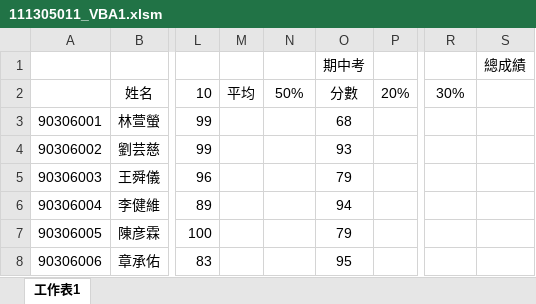
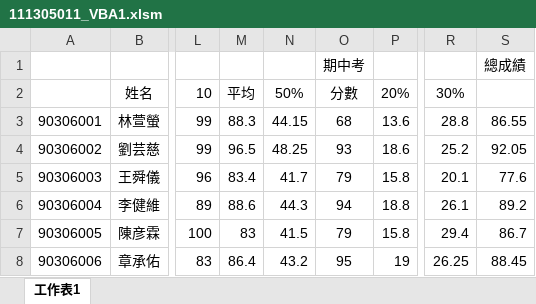
Before and after one commit to Tzeyi221/HW4, an Excel workbook: 111305011_VBA1.xlsm, sheet 工作表1, drawn as a sheet; only a part is shown, gaps mark what is left out; values as stored, in another font and other column widths than the file's, no borders; the diff covers the shown part only; the diff names each change by its address in the sheet, - before the commit and + after, or states it on an @@ line.

Commit message:
Update 111305011_VBA1.xlsm

```diff
--- a/111305011_VBA1.xlsm (sheet 工作表1)
+++ b/111305011_VBA1.xlsm (sheet 工作表1)
-M3: (empty)
+M3: 88.3
-N3: (empty)
+N3: 44.15
-P3: (empty)
+P3: 13.6
-R3: (empty)
+R3: 28.8
-S3: (empty)
+S3: 86.55
-M4: (empty)
+M4: 96.5
-N4: (empty)
+N4: 48.25
-P4: (empty)
+P4: 18.6
-R4: (empty)
+R4: 25.2
-S4: (empty)
+S4: 92.05
-M5: (empty)
+M5: 83.4
-N5: (empty)
+N5: 41.7
-P5: (empty)
+P5: 15.8
-R5: (empty)
+R5: 20.1
-S5: (empty)
+S5: 77.6
-M6: (empty)
+M6: 88.6
-N6: (empty)
+N6: 44.3
-P6: (empty)
+P6: 18.8
-R6: (empty)
+R6: 26.1
-S6: (empty)
+S6: 89.2
-M7: (empty)
+M7: 83
-N7: (empty)
+N7: 41.5
-P7: (empty)
+P7: 15.8
-R7: (empty)
+R7: 29.4
-S7: (empty)
+S7: 86.7
-M8: (empty)
+M8: 86.4
-N8: (empty)
+N8: 43.2
-P8: (empty)
+P8: 19
-R8: (empty)
+R8: 26.25
-S8: (empty)
+S8: 88.45
```
Also changed, not shown: 70 edited cells elsewhere in this sheet.
